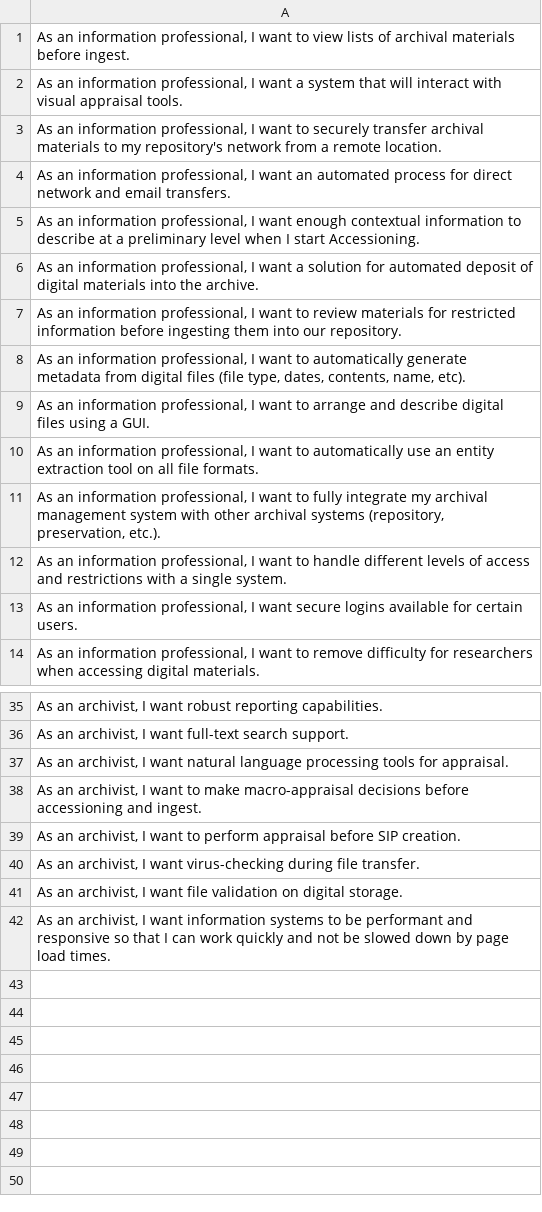
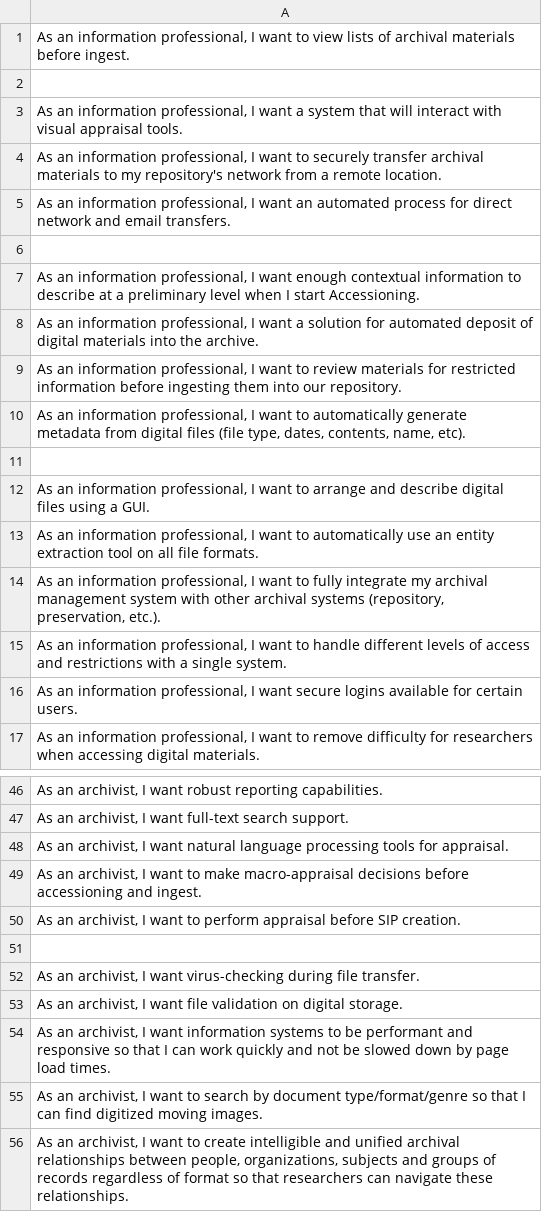
Before and after one commit to RockefellerArchiveCenter/project_electron, a CSV file: user-stories/allied-information-professionals.csv, drawn as a sheet; only a part is shown, gaps mark what is left out; the diff covers the shown part only.

Commit message:
adds more search user stories, fixes #53

```diff
--- a/user-stories/allied-information-professionals.csv
+++ b/user-stories/allied-information-professionals.csv
@@ -1,2 +1,3 @@
 "As an information professional, I want to view lists of archival materials before ingest."
+
 "As an information professional, I want a system that will interact with visual appraisal tools."
@@ -4,2 +5,3 @@
 "As an information professional, I want an automated process for direct network and email transfers."
+
 "As an information professional, I want enough contextual information to describe at a preliminary level when I start Accessioning."
@@ -8,2 +10,3 @@
 "As an information professional, I want to automatically generate metadata from digital files (file type, dates, contents, name, etc)."
+
 "As an information professional, I want to arrange and describe digital files using a GUI."
@@ -39,2 +50,3 @@
 "As an archivist, I want to perform appraisal before SIP creation."
+
 "As an archivist, I want virus-checking during file transfer."
@@ -42 +54,3 @@
 "As an archivist, I want information systems to be performant and responsive so that I can work quickly and not be slowed down by page load times."
+"As an archivist, I want to search by document type/format/genre so that I can find digitized moving images."
+"As an archivist, I want to create intelligible and unified archival relationships between people, organizations, subjects and groups of records regardless of format so that researchers can navigate these relationships."
```
Also changed, not shown: 8 added rows and 1 edited cell elsewhere in this file, user-stories/researchers.csv.
